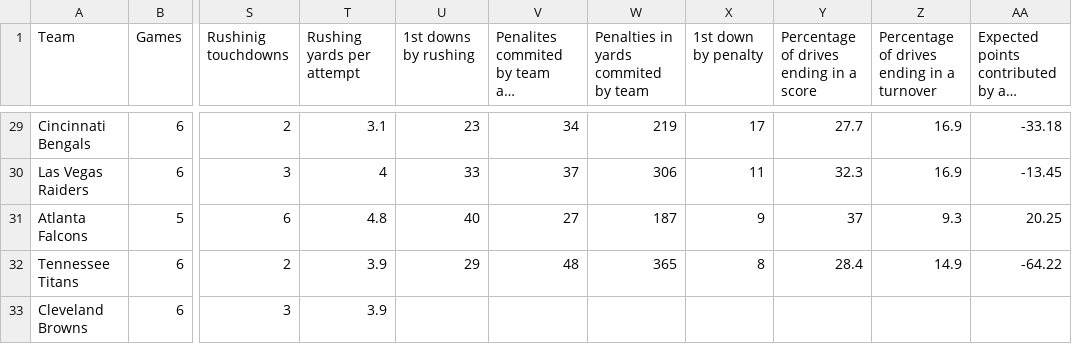
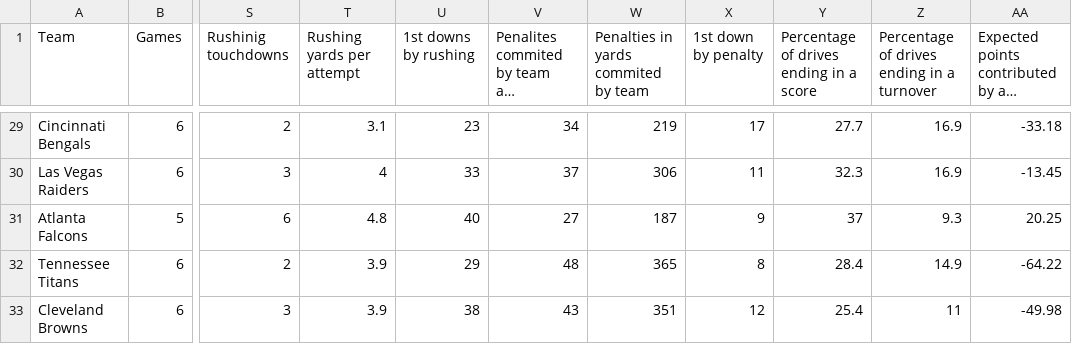
Before and after one commit to AFKjr/Pachanga-s-Pickers, a CSV file: 2025/Week 7 Offense Stats - mod - Sheet1.csv, drawn as a sheet; only a part is shown, gaps mark what is left out; long unchanged cells end in …; the diff names each change by its address in the sheet, - before the commit and + after, or states it on an @@ line.

```diff
--- a/2025/Week 7 Offense Stats - mod - Sheet1.csv
+++ b/2025/Week 7 Offense Stats - mod - Sheet1.csv
-U33 (1st downs by rushing): (empty)
+U33 (1st downs by rushing): 38
-V33: (empty)
+V33: 43
-W33: (empty)
+W33: 351
-X33 (1st down by penalty): (empty)
+X33 (1st down by penalty): 12
-Y33: (empty)
+Y33: 25.4
-Z33: (empty)
+Z33: 11
-AA33: (empty)
+AA33: -49.98
```
Also changed, not shown: 3 other files.
